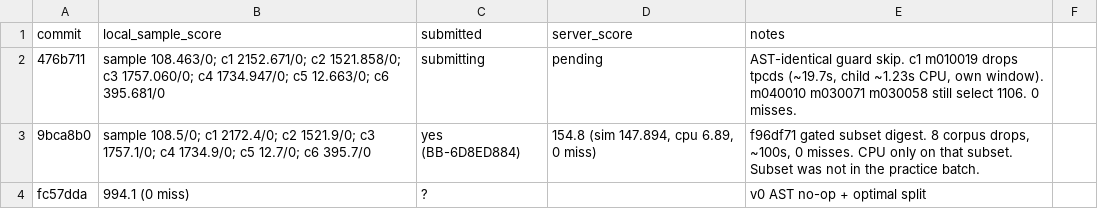
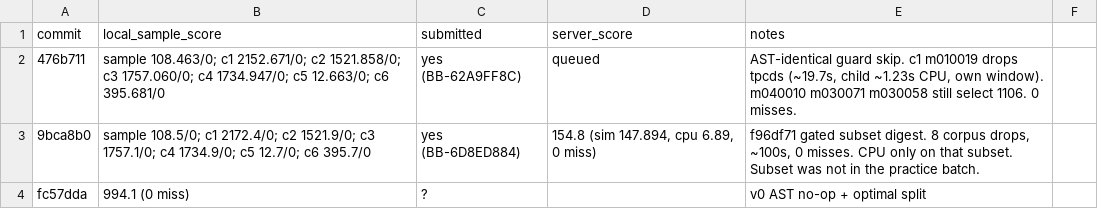
Before and after one commit to viktor-lorentz/blast-radius, a TSV file: results.tsv, drawn as a sheet; only a part is shown.

Commit message:
Log BB-62A9FF8C (476b711, queued).

```diff
--- a/results.tsv
+++ b/results.tsv
@@ -1,3 +1,3 @@
 commit	local_sample_score	submitted	server_score	notes
-476b711	sample 108.463/0; c1 2152.671/0; c2 1521.858/0; c3 1757.060/0; c4 1734.947/0; c5 12.663/0; c6 395.681/0	submitting	pending	AST-identical guard skip. c1 m010019 drops tpcds (~19.7s, child ~1.23s CPU, own window). m040010 m030071 m030058 still select 1106. 0 misses.
+476b711	sample 108.463/0; c1 2152.671/0; c2 1521.858/0; c3 1757.060/0; c4 1734.947/0; c5 12.663/0; c6 395.681/0	yes (BB-62A9FF8C)	queued	AST-identical guard skip. c1 m010019 drops tpcds (~19.7s, child ~1.23s CPU, own window). m040010 m030071 m030058 still select 1106. 0 misses.
 9bca8b0	sample 108.5/0; c1 2172.4/0; c2 1521.9/0; c3 1757.1/0; c4 1734.9/0; c5 12.7/0; c6 395.7/0	yes (BB-6D8ED884)	154.8 (sim 147.894, cpu 6.89, 0 miss)	f96df71 gated subset digest. 8 corpus drops, ~100s, 0 misses. CPU only on that subset. Subset was not in the practice batch.
```
Also changed, not shown: 1 other file.
